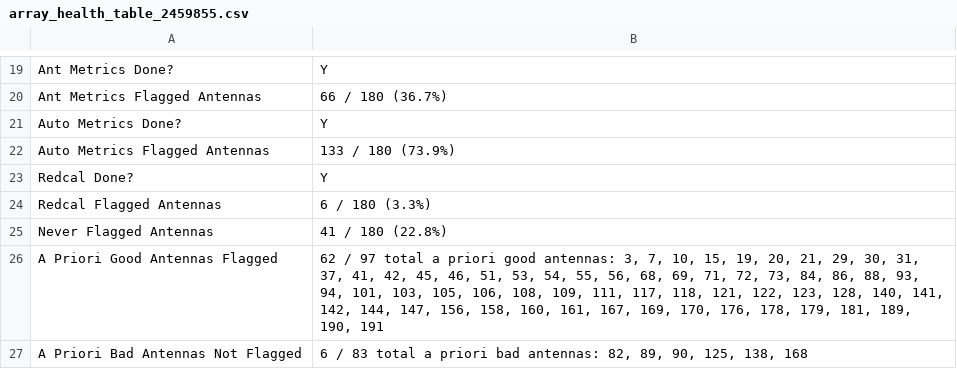
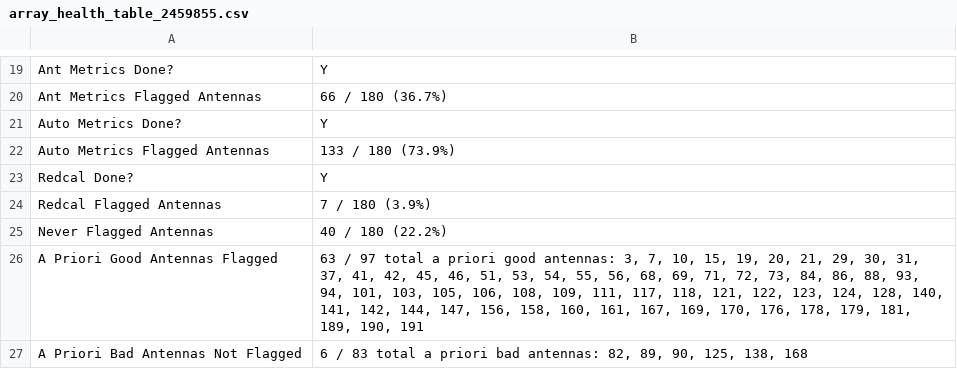
Before and after one commit to HERA-Team/H6C_Notebooks, a CSV file: _rtp_summary_/array_health_table_2459855.csv, drawn as a sheet; only a part is shown, gaps mark what is left out.

Commit message:
RTP summary notebook for JD 2459855
https://htmlpreview.github.io/?https://github.com/HERA-Team/H6C_Notebooks/blob/main/_rtp_summary_/rtp_summary_2459855.html

```diff
--- a/_rtp_summary_/array_health_table_2459855.csv
+++ b/_rtp_summary_/array_health_table_2459855.csv
@@ -23,5 +23,5 @@ Auto Metrics Flagged Antennas,133 / 180 (73.9%)
 Redcal Done?,Y
-Redcal Flagged Antennas,6 / 180 (3.3%)
-Never Flagged Antennas,41 / 180 (22.8%)
-A Priori Good Antennas Flagged,"62 / 97 total a priori good antennas: 3, 7, 10, 15, 19, 20, 21, 29, 30, 31, 37, 41, 42, 45, 46, 51, 53, 54, 55, 56, 68, 69, 71, 72, 73, 84, 86, 88, 93, 94, 101, 103, 105, 106, 108, 109, 111, 117, 118, 121, 122, 123, 128, 140, 141, 142, 144, 147, 156, 158, 160, 161, 167, 169, 170, 176, 178, 179, 181, 189, 190, 191"
+Redcal Flagged Antennas,7 / 180 (3.9%)
+Never Flagged Antennas,40 / 180 (22.2%)
+A Priori Good Antennas Flagged,"63 / 97 total a priori good antennas: 3, 7, 10, 15, 19, 20, 21, 29, 30, 31, 37, 41, 42, 45, 46, 51, 53, 54, 55, 56, 68, 69, 71, 72, 73, 84, 86, 88, 93, 94, 101, 103, 105, 106, 108, 109, 111, 117, 118, 121, 122, 123, 124, 128, 140, 141, 142, 144, 147, 156, 158, 160, 161, 167, 169, 170, 176, 178, 179, 181, 189, 190, 191"
 A Priori Bad Antennas Not Flagged,"6 / 83 total a priori bad antennas: 82, 89, 90, 125, 138, 168"
```
Also changed, not shown: _rtp_summary_/rtp_summary_table_2459855.csv, 1 other file.
